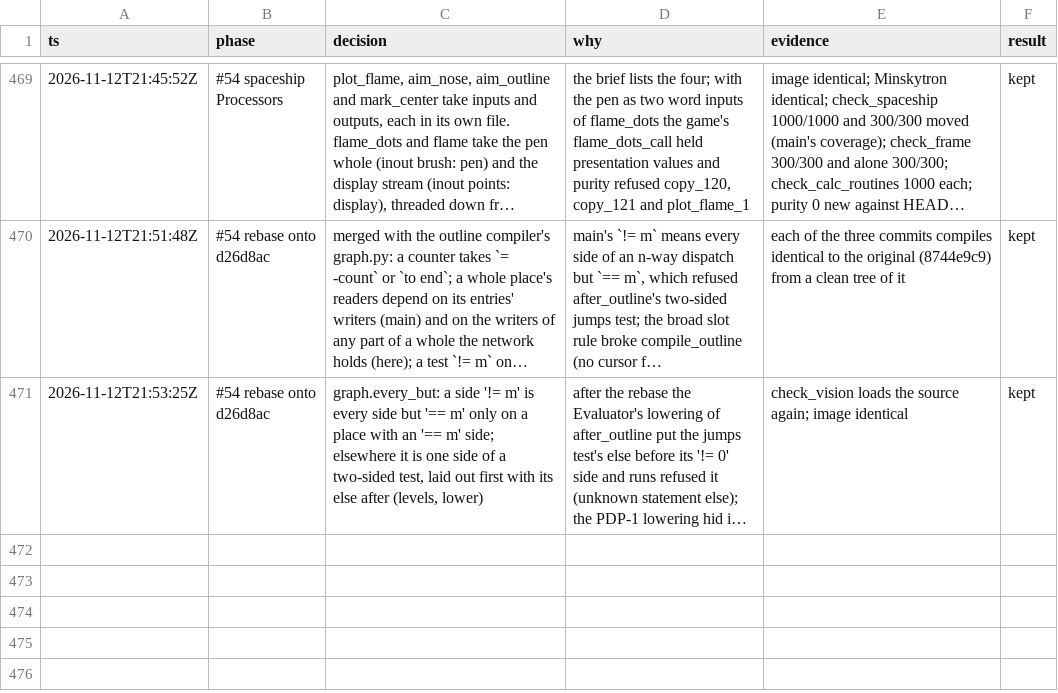
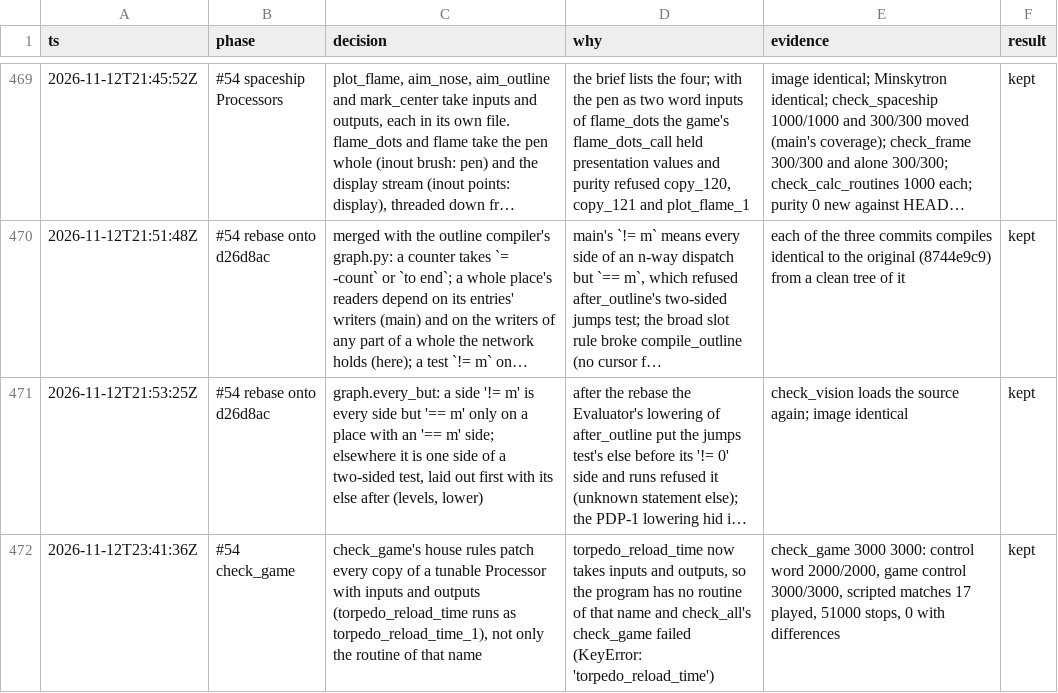
Before and after one commit to wScottSh/runs-spacewar, a TSV file: docs/decisions.tsv, drawn as a sheet; only a part is shown, gaps mark what is left out; long unchanged cells end in …; the diff names each change by its address in the sheet, - before the commit and + after, or states it on an @@ line.

```diff
--- a/docs/decisions.tsv
+++ b/docs/decisions.tsv
+row 472: 2026-11-12T23:41:36Z | #54 check_game | check_game's house rules patch every copy of a tunable Processor with inputs and outputs (torpedo_reload_time runs as torpedo_reload_time_1), not only the routine of that name | torpedo_reload_time now takes inputs and outputs, so the program has no routine of that name and check_all's check_game failed (KeyError: 'torpedo_reload_time') | check_game 3000 3000: control word 2000/2000, game control 3000/3000, scripted matches 17 played, 51000 stops, 0 with differences | kept
```
Also changed, not shown: 1 other file.
